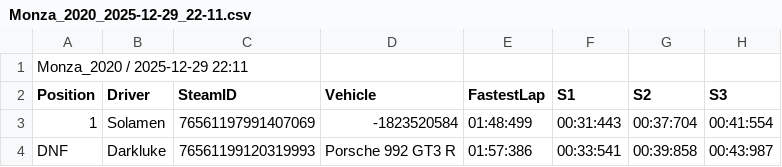
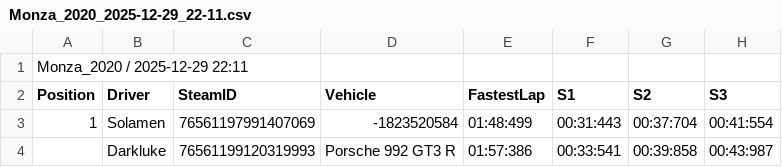
Before and after one commit to Solamendev/race-results-web, a CSV file: race_results/Monza_2020_2025-12-29_22-11.csv, drawn as a sheet; only a part is shown; the diff names each change by its address in the sheet, - before the commit and + after, or states it on an @@ line.

Commit message:
Updated race results

```diff
--- a/race_results/Monza_2020_2025-12-29_22-11.csv
+++ b/race_results/Monza_2020_2025-12-29_22-11.csv
-A4 (Position): DNF
+A4 (Position): (empty)
```
Also changed, not shown: 1 other file.
